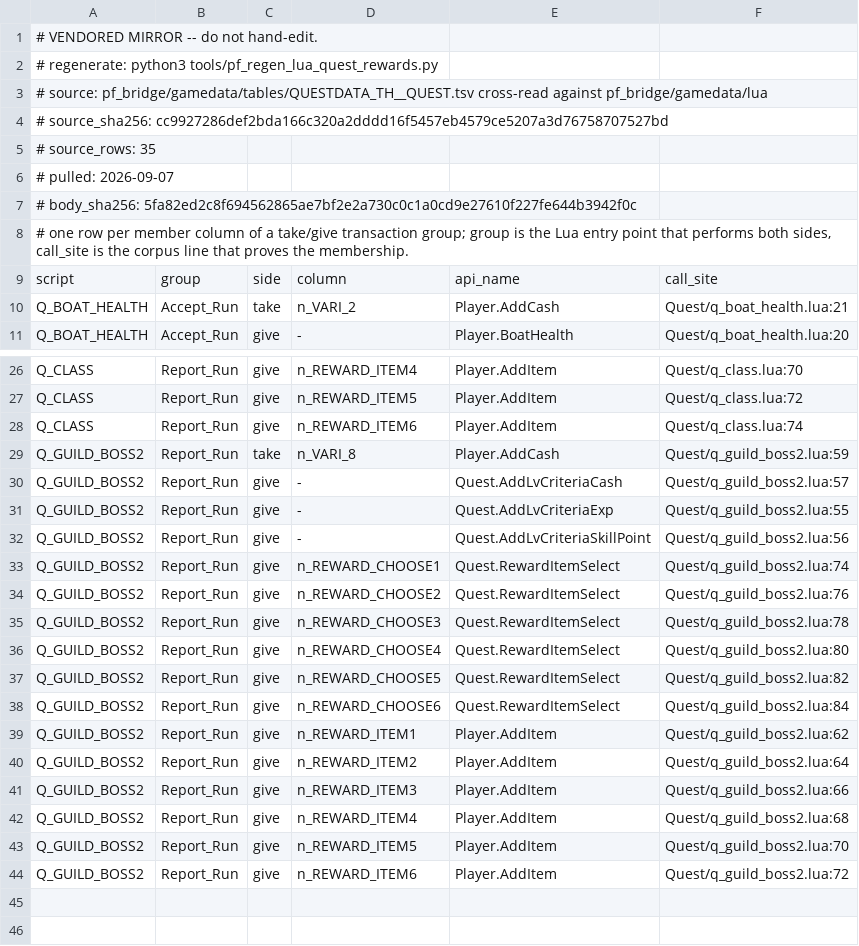
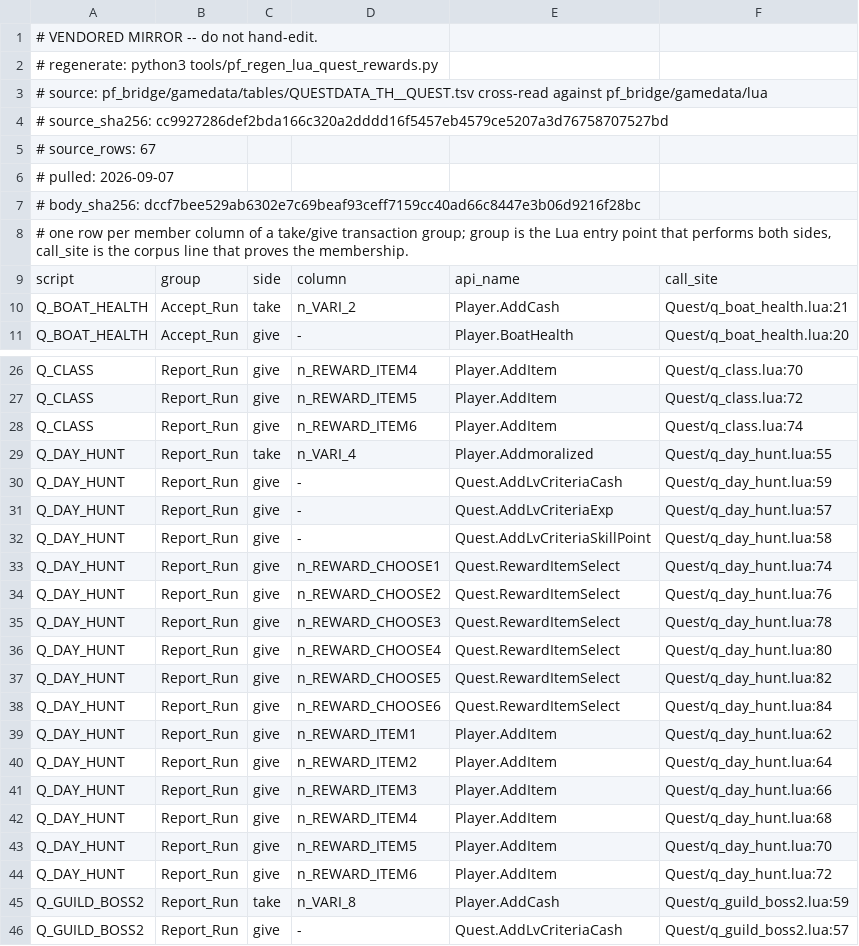
Before and after one commit to panyaasanee/pirate-force-server, a TSV file: src/pirateforce_foundation/lua_api/quest_column_groups.tsv, drawn as a sheet; only a part is shown, gaps mark what is left out; the shorter side is filled out with more unchanged rows; the diff covers the shown part only.

```diff
--- a/src/pirateforce_foundation/lua_api/quest_column_groups.tsv
+++ b/src/pirateforce_foundation/lua_api/quest_column_groups.tsv
@@ -4,5 +4,5 @@
 # source_sha256: cc9927286def2bda166c320a2dddd16f5457eb4579ce5207a3d76758707527bd
-# source_rows: 35
+# source_rows: 67
 # pulled: 2026-09-07
-# body_sha256: 5fa82ed2c8f694562865ae7bf2e2a730c0c1a0cd9e27610f227fe644b3942f0c
+# body_sha256: dccf7bee529ab6302e7c69beaf93ceff7159cc40ad66c8447e3b06d9216f28bc
 # one row per member column of a take/give transaction group; group is the Lua entry point that performs both sides, call_site is the corpus line that proves the membership.
@@ -28,2 +28,18 @@ Q_CLASS	Report_Run	give	n_REWARD_ITEM5	Player.AddItem	Quest/q_class.lua:72
 Q_CLASS	Report_Run	give	n_REWARD_ITEM6	Player.AddItem	Quest/q_class.lua:74
+Q_DAY_HUNT	Report_Run	take	n_VARI_4	Player.Addmoralized	Quest/q_day_hunt.lua:55
+Q_DAY_HUNT	Report_Run	give	-	Quest.AddLvCriteriaCash	Quest/q_day_hunt.lua:59
+Q_DAY_HUNT	Report_Run	give	-	Quest.AddLvCriteriaExp	Quest/q_day_hunt.lua:57
+Q_DAY_HUNT	Report_Run	give	-	Quest.AddLvCriteriaSkillPoint	Quest/q_day_hunt.lua:58
+Q_DAY_HUNT	Report_Run	give	n_REWARD_CHOOSE1	Quest.RewardItemSelect	Quest/q_day_hunt.lua:74
+Q_DAY_HUNT	Report_Run	give	n_REWARD_CHOOSE2	Quest.RewardItemSelect	Quest/q_day_hunt.lua:76
+Q_DAY_HUNT	Report_Run	give	n_REWARD_CHOOSE3	Quest.RewardItemSelect	Quest/q_day_hunt.lua:78
+Q_DAY_HUNT	Report_Run	give	n_REWARD_CHOOSE4	Quest.RewardItemSelect	Quest/q_day_hunt.lua:80
+Q_DAY_HUNT	Report_Run	give	n_REWARD_CHOOSE5	Quest.RewardItemSelect	Quest/q_day_hunt.lua:82
+Q_DAY_HUNT	Report_Run	give	n_REWARD_CHOOSE6	Quest.RewardItemSelect	Quest/q_day_hunt.lua:84
+Q_DAY_HUNT	Report_Run	give	n_REWARD_ITEM1	Player.AddItem	Quest/q_day_hunt.lua:62
+Q_DAY_HUNT	Report_Run	give	n_REWARD_ITEM2	Player.AddItem	Quest/q_day_hunt.lua:64
+Q_DAY_HUNT	Report_Run	give	n_REWARD_ITEM3	Player.AddItem	Quest/q_day_hunt.lua:66
+Q_DAY_HUNT	Report_Run	give	n_REWARD_ITEM4	Player.AddItem	Quest/q_day_hunt.lua:68
+Q_DAY_HUNT	Report_Run	give	n_REWARD_ITEM5	Player.AddItem	Quest/q_day_hunt.lua:70
+Q_DAY_HUNT	Report_Run	give	n_REWARD_ITEM6	Player.AddItem	Quest/q_day_hunt.lua:72
 Q_GUILD_BOSS2	Report_Run	take	n_VARI_8	Player.AddCash	Quest/q_guild_boss2.lua:59
```
Also changed, not shown: 16 added rows elsewhere in this file, 2 other files.
